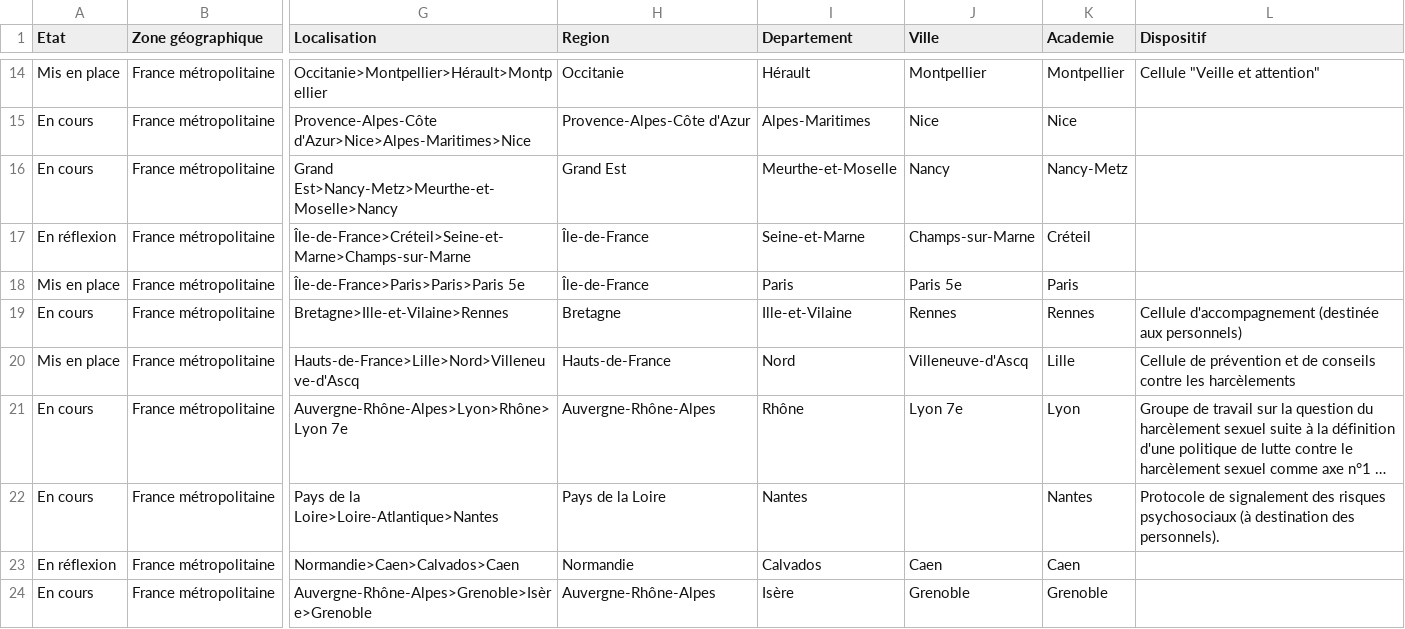
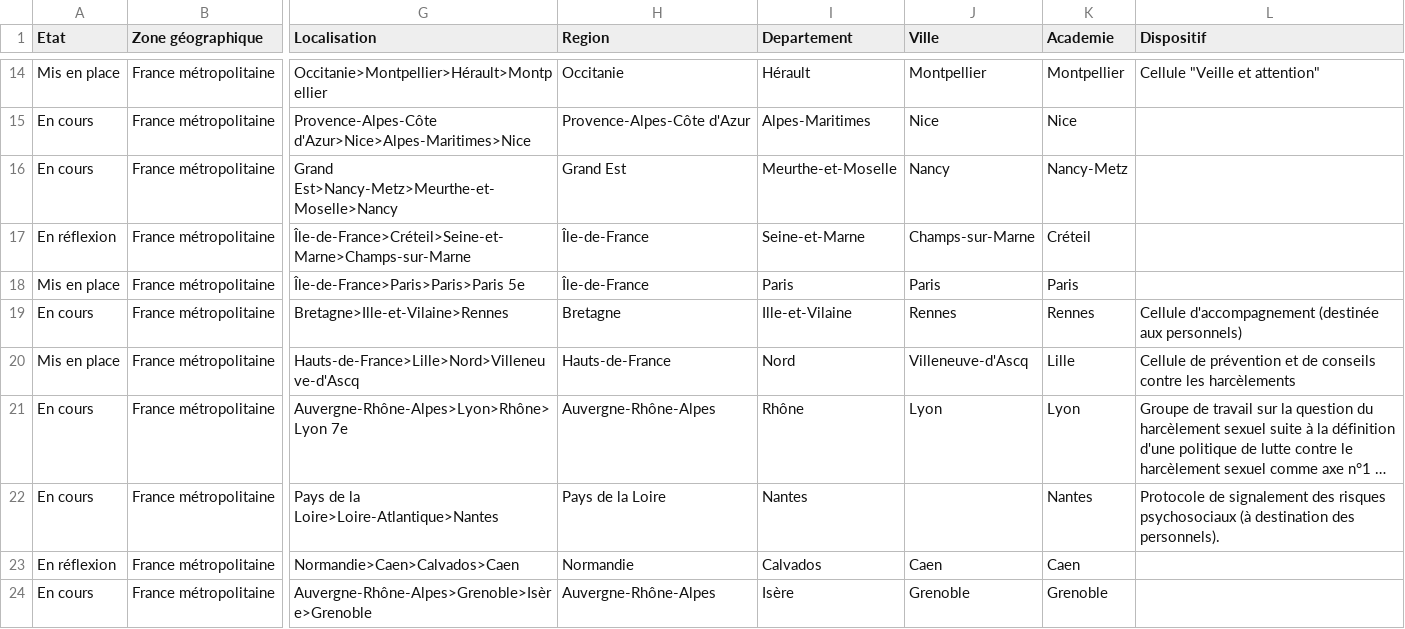
Before and after one commit to Dreyn/InFem, a CSV file: fr-esr-initiatives-pour-la-lutte-contre-les-violences-sexistes-et-sexuelles_bis.csv, drawn as a sheet; only a part is shown, gaps mark what is left out; long unchanged cells end in …; the diff covers the shown part only; the diff names each change by its address in the sheet, - before the commit and + after, or states it on an @@ line.

Commit message:
Remplacement des arrondissements par les Villes

```diff
--- a/fr-esr-initiatives-pour-la-lutte-contre-les-violences-sexistes-et-sexuelles_bis.csv
+++ b/fr-esr-initiatives-pour-la-lutte-contre-les-violences-sexistes-et-sexuelles_bis.csv
-J18 (Ville): Paris 5e
+J18 (Ville): Paris
-J21 (Ville): Lyon 7e
+J21 (Ville): Lyon
```
Also changed, not shown: 8 edited cells elsewhere in this file.
